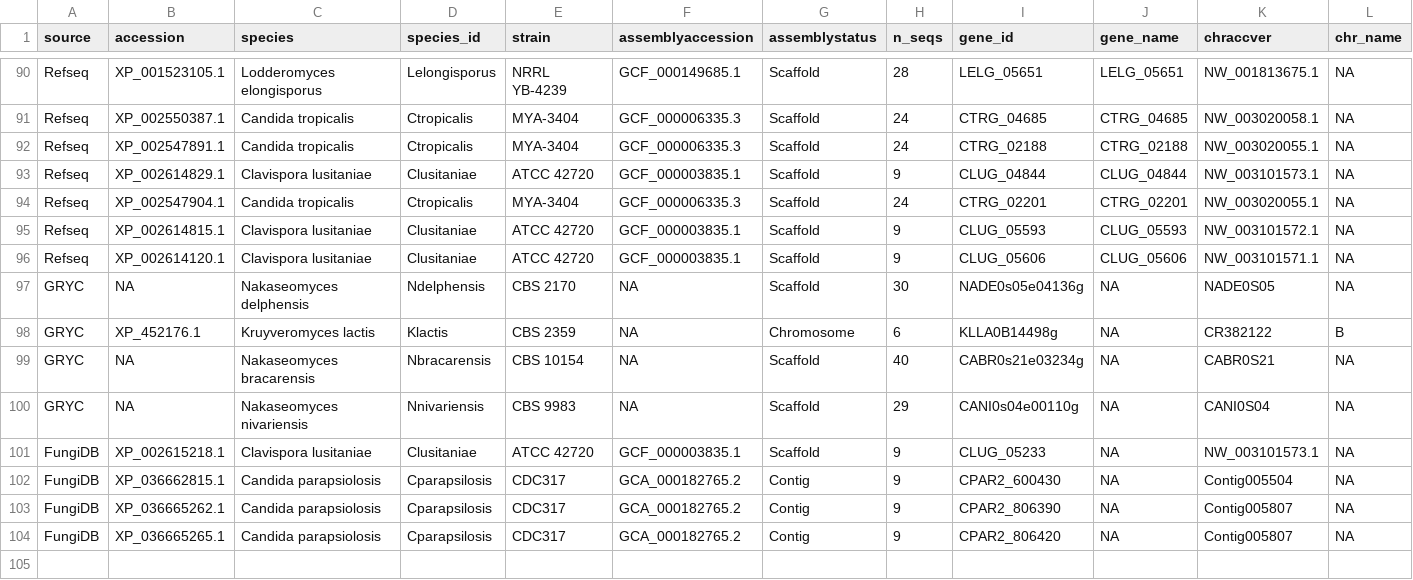
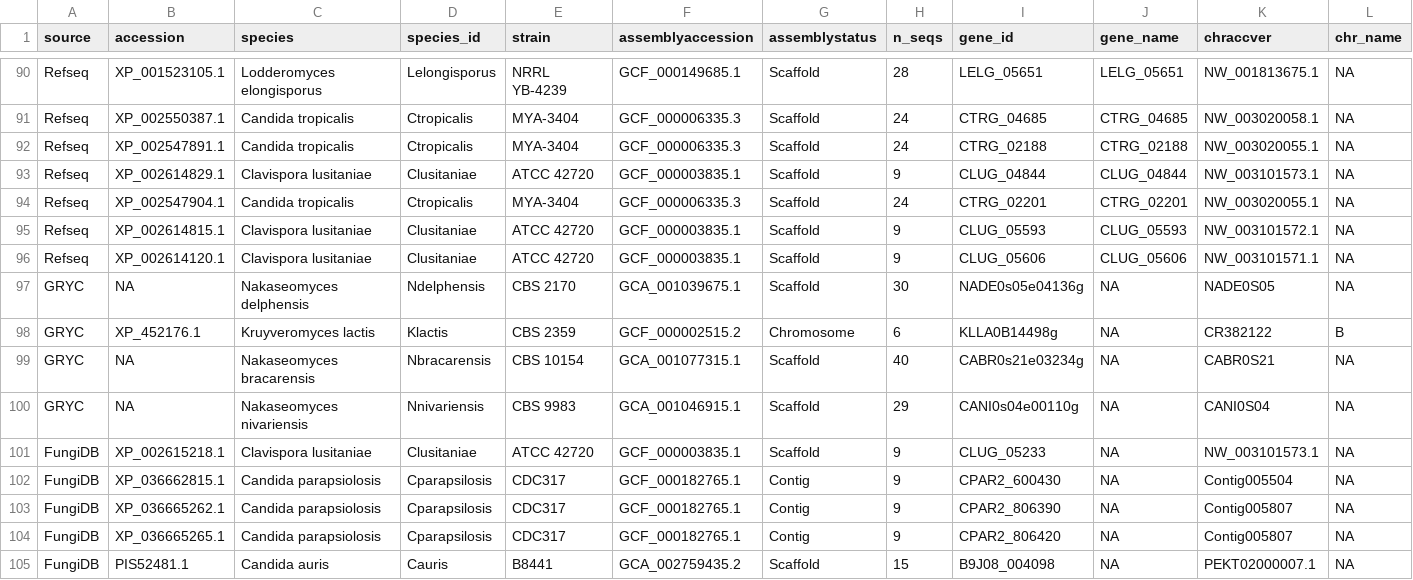
Before and after one commit to binhe-lab/C037-Cand-auris-adhesin, a TSV file: 02-case-studies/output/blast/XP_028889033_homologs_chr_loc.tsv, drawn as a sheet; only a part is shown, gaps mark what is left out; rows hold the shown columns only; the diff names each change by its address in the sheet, - before the commit and + after, or states it on an @@ line.

Commit message:
added C. auris 8th gene

```diff
--- a/02-case-studies/output/blast/XP_028889033_homologs_chr_loc.tsv
+++ b/02-case-studies/output/blast/XP_028889033_homologs_chr_loc.tsv
-F97 (assemblyaccession): NA
+F97 (assemblyaccession): GCA_001039675.1
-F98 (assemblyaccession): NA
+F98 (assemblyaccession): GCF_000002515.2
-F99 (assemblyaccession): NA
+F99 (assemblyaccession): GCA_001077315.1
-F100 (assemblyaccession): NA
+F100 (assemblyaccession): GCA_001046915.1
-F102:F104 (assemblyaccession): GCA_000182765.2
+F102:F104 (assemblyaccession): GCF_000182765.1
+row 105: FungiDB | PIS52481.1 | Candida auris | Cauris | B8441 | GCA_002759435.2 | Scaffold | 15 | B9J08_004098 | NA | PEKT02000007.1 | NA
```
Also changed, not shown: 9 other files.
